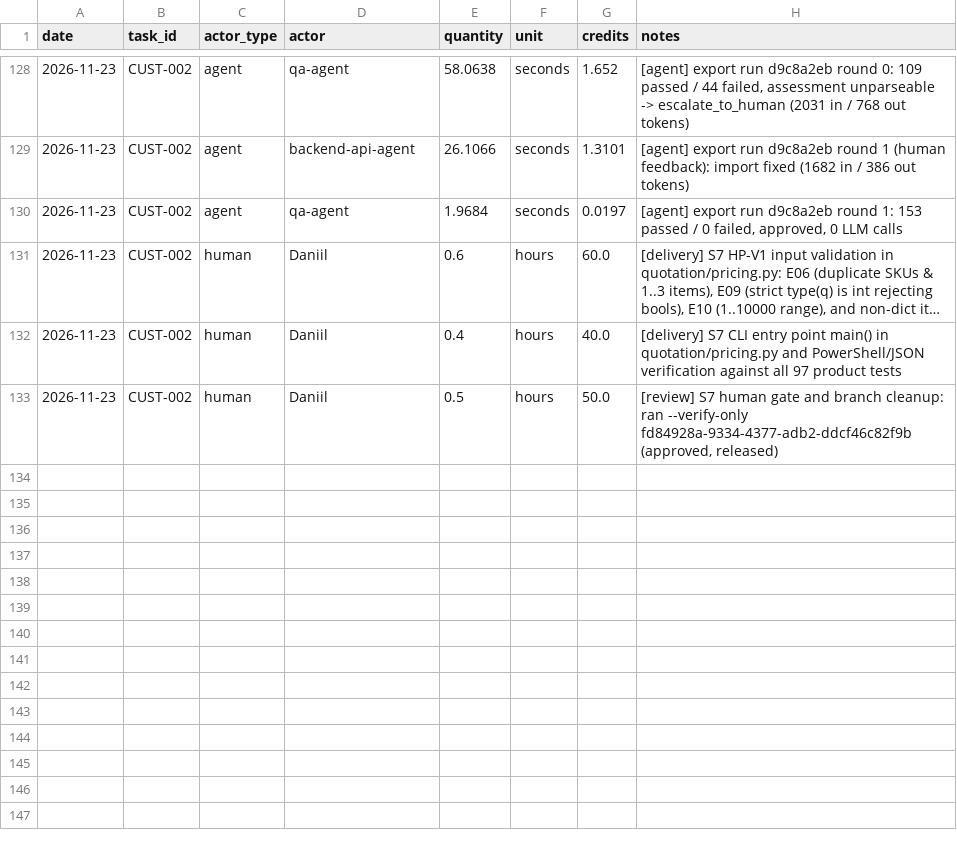
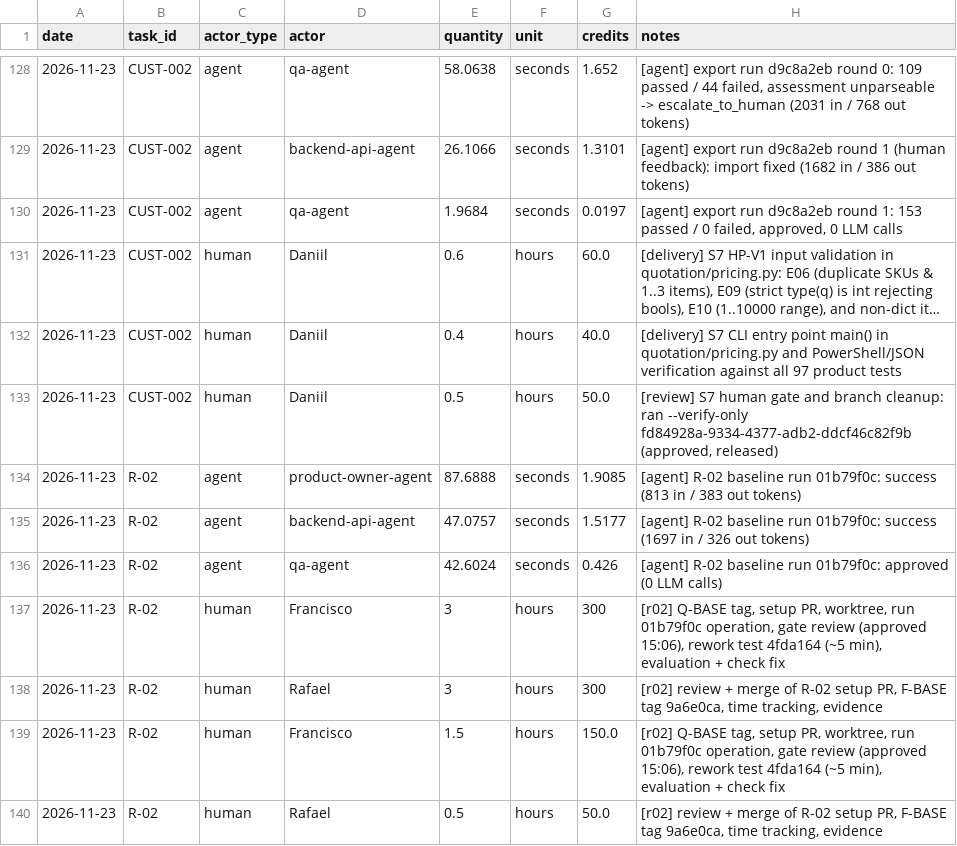
Before and after one commit to cait33/agentic_ai, a CSV file: costs/usage.csv, drawn as a sheet; only a part is shown, gaps mark what is left out; long unchanged cells end in …; the diff names each change by its address in the sheet, - before the commit and + after, or states it on an @@ line.

Commit message:
T7 Task 4: R-02 baseline run 01b79f0c (released, R02-7 rework 4fda164), evidence, costs, S8 hypothesis

```diff
--- a/costs/usage.csv
+++ b/costs/usage.csv
+row 134: 2026-11-23 | R-02 | agent | product-owner-agent | 87.6888 | seconds | 1.9085 | [agent] R-02 baseline run 01b79f0c: success (813 in / 383 out tokens)
+row 135: 2026-11-23 | R-02 | agent | backend-api-agent | 47.0757 | seconds | 1.5177 | [agent] R-02 baseline run 01b79f0c: success (1697 in / 326 out tokens)
+row 136: 2026-11-23 | R-02 | agent | qa-agent | 42.6024 | seconds | 0.426 | [agent] R-02 baseline run 01b79f0c: approved (0 LLM calls)
+row 137: 2026-11-23 | R-02 | human | Francisco | 3 | hours | 300 | [r02] Q-BASE tag, setup PR, worktree, run 01b79f0c operation, gate review (approved 15:06), rework test 4fda164 (~5 min), evaluation + check fix
+row 138: 2026-11-23 | R-02 | human | Rafael | 3 | hours | 300 | [r02] review + merge of R-02 setup PR, F-BASE tag 9a6e0ca, time tracking, evidence
+row 139: 2026-11-23 | R-02 | human | Francisco | 1.5 | hours | 150.0 | [r02] Q-BASE tag, setup PR, worktree, run 01b79f0c operation, gate review (approved 15:06), rework test 4fda164 (~5 min), evaluation + check fix
+row 140: 2026-11-23 | R-02 | human | Rafael | 0.5 | hours | 50.0 | [r02] review + merge of R-02 setup PR, F-BASE tag 9a6e0ca, time tracking, evidence
```
Also changed, not shown: 13 other files.
